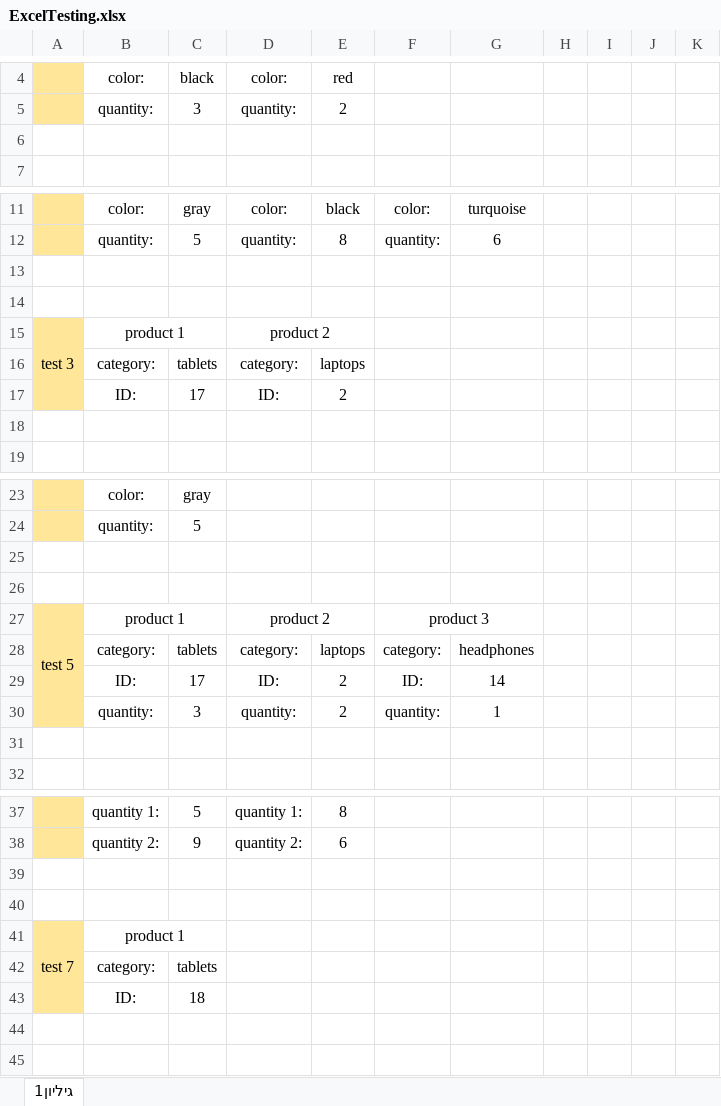
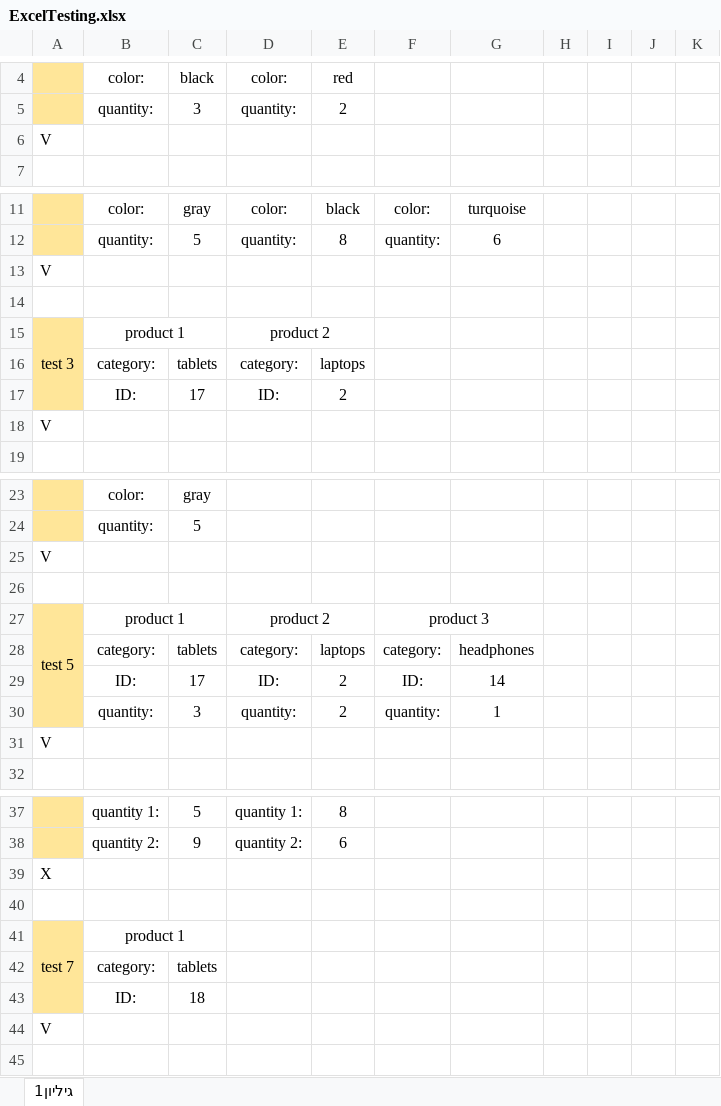
Before and after one commit to yustshachar/Project_selenium, an Excel workbook: Shachar_Guy/ExcelTesting.xlsx, sheet גיליון1, drawn as a sheet; only a part is shown, gaps mark what is left out; values as stored, in another font and other column widths than the file's, no borders; conditional formats not drawn; the diff covers the shown part only; the diff names each change by its address in the sheet, - before the commit and + after, or states it on an @@ line.

```diff
--- a/Shachar_Guy/ExcelTesting.xlsx (sheet גיליון1)
+++ b/Shachar_Guy/ExcelTesting.xlsx (sheet גיליון1)
-A6: (empty)
+A6: V
-A13: (empty)
+A13: V
-A18: (empty)
+A18: V
-A25: (empty)
+A25: V
-A31: (empty)
+A31: V
-A39: (empty)
+A39: X
-A44: (empty)
+A44: V
```
Also changed, not shown: 1 added row and 2 edited cells elsewhere in this sheet, 1 other file.
